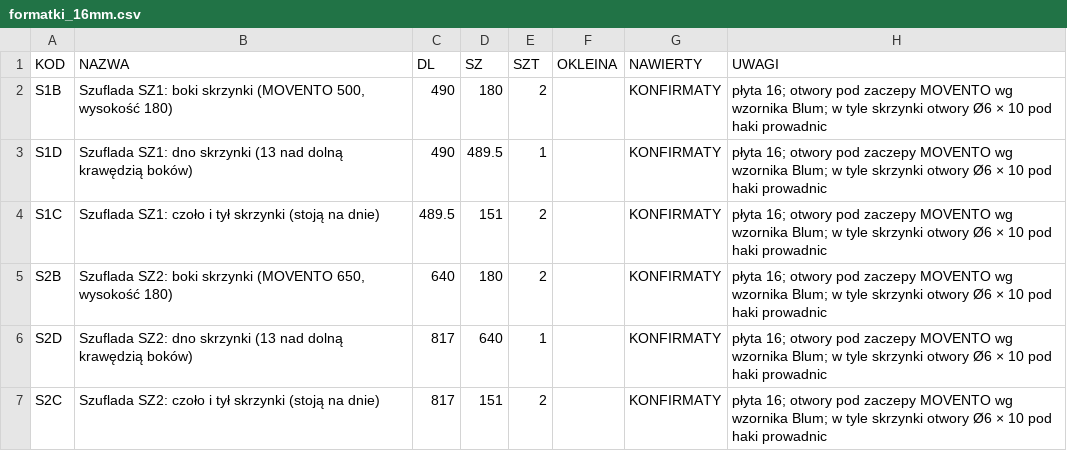
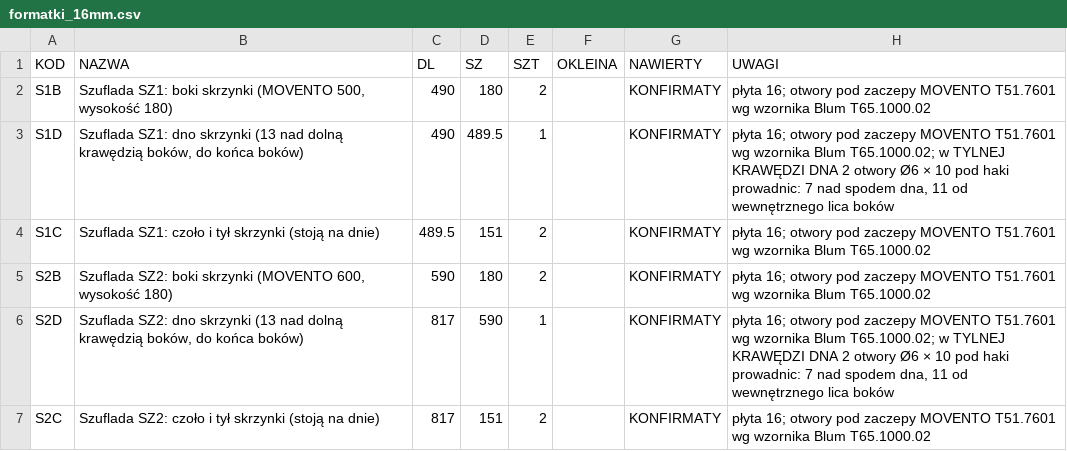
Before and after one commit to toboche/home-furniture, a CSV file: garderoba/wyniki/formatki_16mm.csv, drawn as a sheet.

```diff
--- a/garderoba/wyniki/formatki_16mm.csv
+++ b/garderoba/wyniki/formatki_16mm.csv
@@ -1,7 +1,7 @@
 KOD;NAZWA;DL;SZ;SZT;OKLEINA;NAWIERTY;UWAGI
-S1B;Szuflada SZ1: boki skrzynki (MOVENTO 500, wysokość 180);490;180;2;;KONFIRMATY;"płyta 16; otwory pod zaczepy MOVENTO wg wzornika Blum; w tyle skrzynki otwory Ø6 × 10 pod haki prowadnic"
-S1D;Szuflada SZ1: dno skrzynki (13 nad dolną krawędzią boków);490;489.5;1;;KONFIRMATY;"płyta 16; otwory pod zaczepy MOVENTO wg wzornika Blum; w tyle skrzynki otwory Ø6 × 10 pod haki prowadnic"
-S1C;Szuflada SZ1: czoło i tył skrzynki (stoją na dnie);489.5;151;2;;KONFIRMATY;"płyta 16; otwory pod zaczepy MOVENTO wg wzornika Blum; w tyle skrzynki otwory Ø6 × 10 pod haki prowadnic"
-S2B;Szuflada SZ2: boki skrzynki (MOVENTO 650, wysokość 180);640;180;2;;KONFIRMATY;"płyta 16; otwory pod zaczepy MOVENTO wg wzornika Blum; w tyle skrzynki otwory Ø6 × 10 pod haki prowadnic"
-S2D;Szuflada SZ2: dno skrzynki (13 nad dolną krawędzią boków);817;640;1;;KONFIRMATY;"płyta 16; otwory pod zaczepy MOVENTO wg wzornika Blum; w tyle skrzynki otwory Ø6 × 10 pod haki prowadnic"
-S2C;Szuflada SZ2: czoło i tył skrzynki (stoją na dnie);817;151;2;;KONFIRMATY;"płyta 16; otwory pod zaczepy MOVENTO wg wzornika Blum; w tyle skrzynki otwory Ø6 × 10 pod haki prowadnic"
+S1B;Szuflada SZ1: boki skrzynki (MOVENTO 500, wysokość 180);490;180;2;;KONFIRMATY;"płyta 16; otwory pod zaczepy MOVENTO T51.7601 wg wzornika Blum T65.1000.02"
+S1D;Szuflada SZ1: dno skrzynki (13 nad dolną krawędzią boków, do końca boków);490;489.5;1;;KONFIRMATY;"płyta 16; otwory pod zaczepy MOVENTO T51.7601 wg wzornika Blum T65.1000.02; w TYLNEJ KRAWĘDZI DNA 2 otwory Ø6 × 10 pod haki prowadnic: 7 nad spodem dna, 11 od wewnętrznego lica boków"
+S1C;Szuflada SZ1: czoło i tył skrzynki (stoją na dnie);489.5;151;2;;KONFIRMATY;"płyta 16; otwory pod zaczepy MOVENTO T51.7601 wg wzornika Blum T65.1000.02"
+S2B;Szuflada SZ2: boki skrzynki (MOVENTO 600, wysokość 180);590;180;2;;KONFIRMATY;"płyta 16; otwory pod zaczepy MOVENTO T51.7601 wg wzornika Blum T65.1000.02"
+S2D;Szuflada SZ2: dno skrzynki (13 nad dolną krawędzią boków, do końca boków);817;590;1;;KONFIRMATY;"płyta 16; otwory pod zaczepy MOVENTO T51.7601 wg wzornika Blum T65.1000.02; w TYLNEJ KRAWĘDZI DNA 2 otwory Ø6 × 10 pod haki prowadnic: 7 nad spodem dna, 11 od wewnętrznego lica boków"
+S2C;Szuflada SZ2: czoło i tył skrzynki (stoją na dnie);817;151;2;;KONFIRMATY;"płyta 16; otwory pod zaczepy MOVENTO T51.7601 wg wzornika Blum T65.1000.02"
```
Also changed, not shown: garderoba/wyniki/kalkulator_nawierty.csv, garderoba/wyniki/kalkulator_nawierty_16mm.csv, 11 other files.
